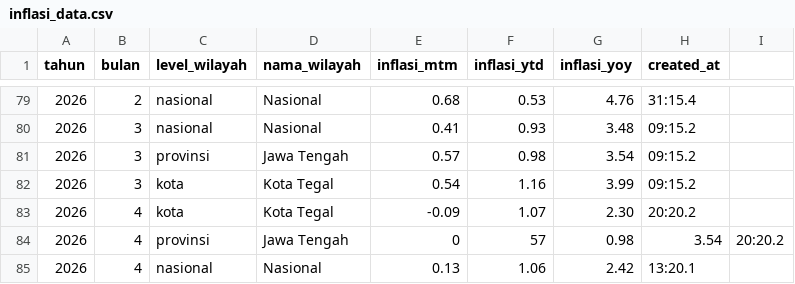
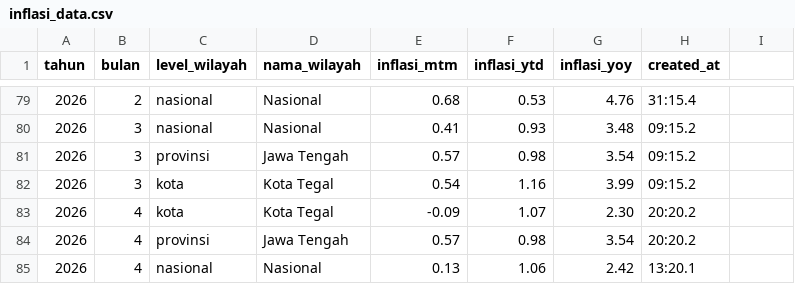
Before and after one commit to muhibudinhanifekinerja-prog/dashboardapp, a CSV file: inflasi_data.csv, drawn as a sheet; only a part is shown, gaps mark what is left out.

Commit message:
Fix typo in inflasi_data.csv

```diff
--- a/inflasi_data.csv
+++ b/inflasi_data.csv
@@ -83,3 +83,3 @@ tahun,bulan,level_wilayah,nama_wilayah,inflasi_mtm,inflasi_ytd,inflasi_yoy,creat
 2026,4,kota,Kota Tegal,-0.09,1.07,2.30,20:20.2
-2026,4,provinsi,Jawa Tengah,0,57,0.98,3.54,20:20.2
+2026,4,provinsi,Jawa Tengah,0.57,0.98,3.54,20:20.2
 2026,4,nasional,Nasional,0.13,1.06,2.42,13:20.1
```
